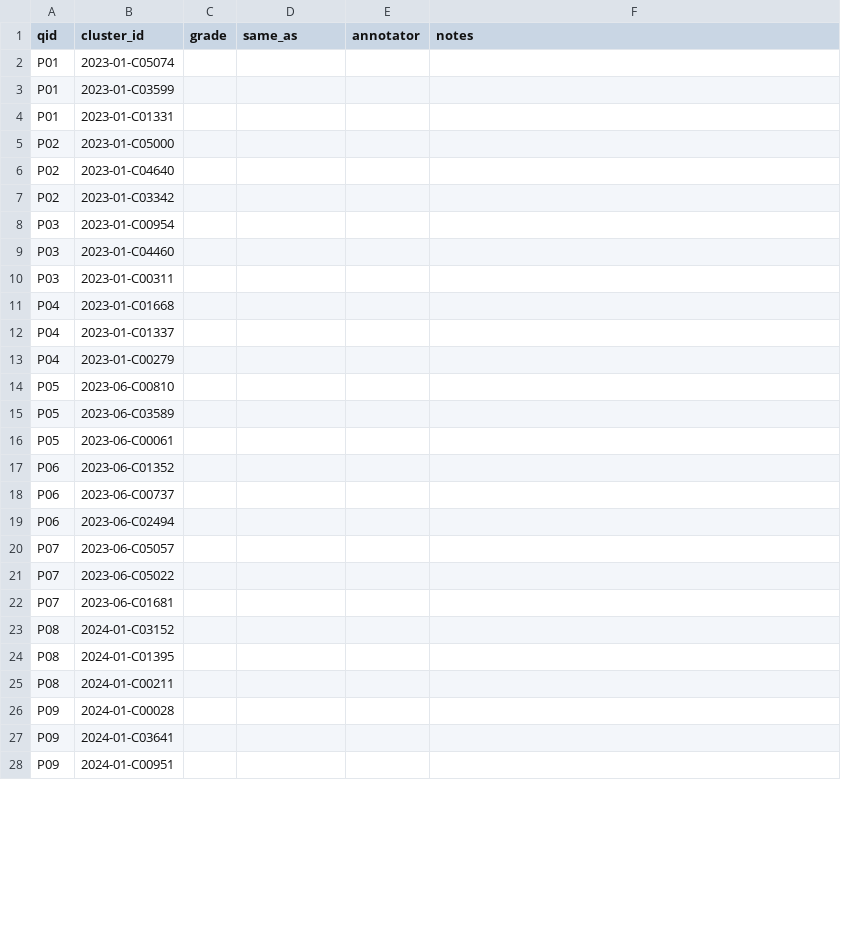
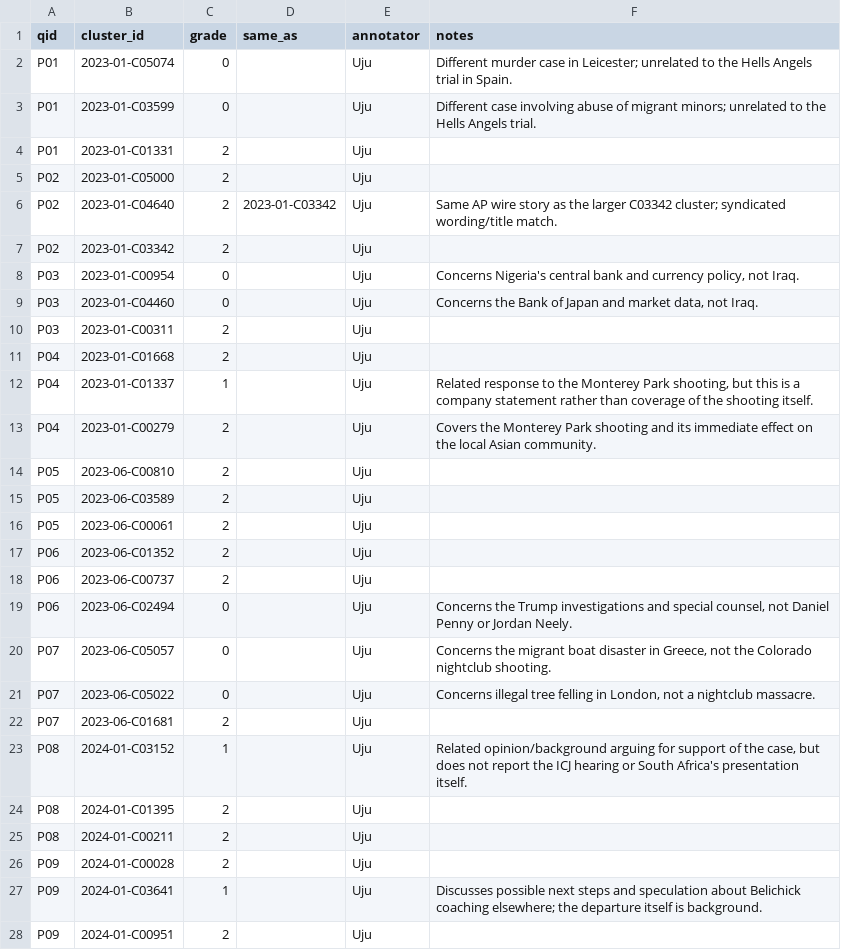
Before and after one commit to niyimoluga/air26-news-coverage, a CSV file: queries/judgments_double.csv, drawn as a sheet; only a part is shown; the diff covers the shown part only.

```diff
--- a/queries/judgments_double.csv
+++ b/queries/judgments_double.csv
@@ -1,28 +1,28 @@
 qid,cluster_id,grade,same_as,annotator,notes
-P01,2023-01-C05074,,,,
-P01,2023-01-C03599,,,,
-P01,2023-01-C01331,,,,
-P02,2023-01-C05000,,,,
-P02,2023-01-C04640,,,,
-P02,2023-01-C03342,,,,
-P03,2023-01-C00954,,,,
-P03,2023-01-C04460,,,,
-P03,2023-01-C00311,,,,
-P04,2023-01-C01668,,,,
-P04,2023-01-C01337,,,,
-P04,2023-01-C00279,,,,
-P05,2023-06-C00810,,,,
-P05,2023-06-C03589,,,,
-P05,2023-06-C00061,,,,
-P06,2023-06-C01352,,,,
-P06,2023-06-C00737,,,,
-P06,2023-06-C02494,,,,
-P07,2023-06-C05057,,,,
-P07,2023-06-C05022,,,,
-P07,2023-06-C01681,,,,
-P08,2024-01-C03152,,,,
-P08,2024-01-C01395,,,,
-P08,2024-01-C00211,,,,
-P09,2024-01-C00028,,,,
-P09,2024-01-C03641,,,,
-P09,2024-01-C00951,,,,
+P01,2023-01-C05074,0,,Uju,Different murder case in Leicester; unrelated to the Hells Angels trial in Spain.
+P01,2023-01-C03599,0,,Uju,Different case involving abuse of migrant minors; unrelated to the Hells Angels trial.
+P01,2023-01-C01331,2,,Uju,
+P02,2023-01-C05000,2,,Uju,
+P02,2023-01-C04640,2,2023-01-C03342,Uju,Same AP wire story as the larger C03342 cluster; syndicated wording/title match.
+P02,2023-01-C03342,2,,Uju,
+P03,2023-01-C00954,0,,Uju,"Concerns Nigeria's central bank and currency policy, not Iraq."
+P03,2023-01-C04460,0,,Uju,"Concerns the Bank of Japan and market data, not Iraq."
+P03,2023-01-C00311,2,,Uju,
+P04,2023-01-C01668,2,,Uju,
+P04,2023-01-C01337,1,,Uju,"Related response to the Monterey Park shooting, but this is a company statement rather than coverage of the shooting itself."
+P04,2023-01-C00279,2,,Uju,Covers the Monterey Park shooting and its immediate effect on the local Asian community.
+P05,2023-06-C00810,2,,Uju,
+P05,2023-06-C03589,2,,Uju,
+P05,2023-06-C00061,2,,Uju,
+P06,2023-06-C01352,2,,Uju,
+P06,2023-06-C00737,2,,Uju,
+P06,2023-06-C02494,0,,Uju,"Concerns the Trump investigations and special counsel, not Daniel Penny or Jordan Neely."
+P07,2023-06-C05057,0,,Uju,"Concerns the migrant boat disaster in Greece, not the Colorado nightclub shooting."
+P07,2023-06-C05022,0,,Uju,"Concerns illegal tree felling in London, not a nightclub massacre."
+P07,2023-06-C01681,2,,Uju,
+P08,2024-01-C03152,1,,Uju,"Related opinion/background arguing for support of the case, but does not report the ICJ hearing or South Africa's presentation itself."
+P08,2024-01-C01395,2,,Uju,
+P08,2024-01-C00211,2,,Uju,
+P09,2024-01-C00028,2,,Uju,
+P09,2024-01-C03641,1,,Uju,Discusses possible next steps and speculation about Belichick coaching elsewhere; the departure itself is background.
+P09,2024-01-C00951,2,,Uju,
```
Also changed, not shown: 6 edited cells elsewhere in this file, queries/judgments.csv, queries/queries.csv, 11 other files.
